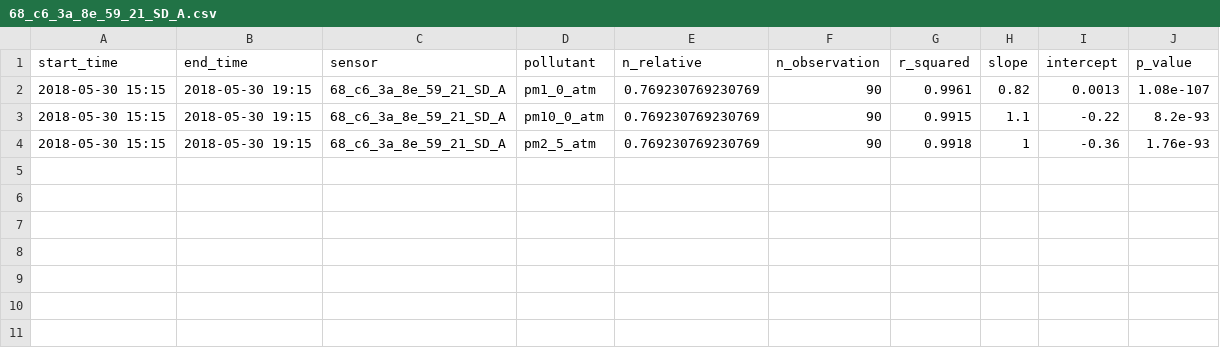
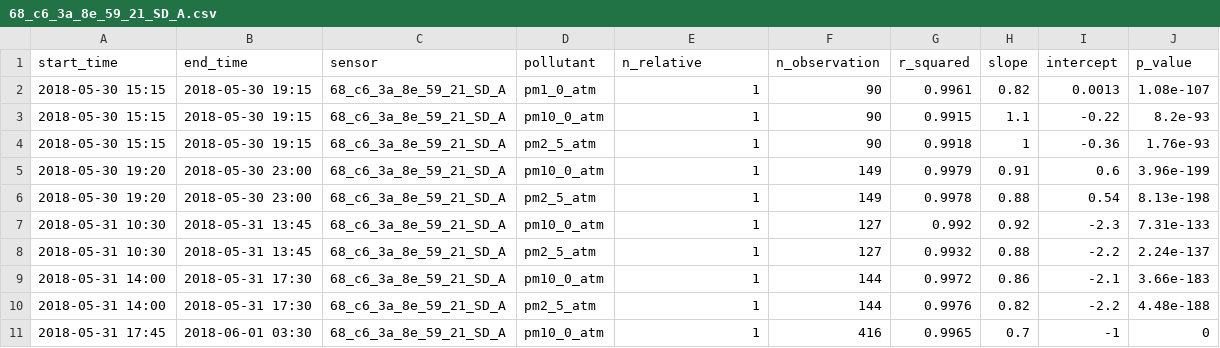
Before and after one commit to philiporlando/PurpleAirCalibrations, a CSV file: data/Output/68_c6_3a_8e_59_21_SD_A.csv, drawn as a sheet.

```diff
--- a/data/Output/68_c6_3a_8e_59_21_SD_A.csv
+++ b/data/Output/68_c6_3a_8e_59_21_SD_A.csv
@@ -1,4 +1,11 @@
 "start_time","end_time","sensor","pollutant","n_relative","n_observation","r_squared","slope","intercept","p_value"
-"2018-05-30 15:15","2018-05-30 19:15","68_c6_3a_8e_59_21_SD_A","pm1_0_atm",0.769230769230769,90,0.9961,0.82,0.0013,1.08e-107
-"2018-05-30 15:15","2018-05-30 19:15","68_c6_3a_8e_59_21_SD_A","pm10_0_atm",0.769230769230769,90,0.9915,1.1,-0.22,8.2e-93
-"2018-05-30 15:15","2018-05-30 19:15","68_c6_3a_8e_59_21_SD_A","pm2_5_atm",0.769230769230769,90,0.9918,1,-0.36,1.76e-93
+"2018-05-30 15:15","2018-05-30 19:15","68_c6_3a_8e_59_21_SD_A","pm1_0_atm",1,90,0.9961,0.82,0.0013,1.08e-107
+"2018-05-30 15:15","2018-05-30 19:15","68_c6_3a_8e_59_21_SD_A","pm10_0_atm",1,90,0.9915,1.1,-0.22,8.2e-93
+"2018-05-30 15:15","2018-05-30 19:15","68_c6_3a_8e_59_21_SD_A","pm2_5_atm",1,90,0.9918,1,-0.36,1.76e-93
+"2018-05-30 19:20","2018-05-30 23:00","68_c6_3a_8e_59_21_SD_A","pm10_0_atm",1,149,0.9979,0.91,0.6,3.96e-199
+"2018-05-30 19:20","2018-05-30 23:00","68_c6_3a_8e_59_21_SD_A","pm2_5_atm",1,149,0.9978,0.88,0.54,8.13e-198
+"2018-05-31 10:30","2018-05-31 13:45","68_c6_3a_8e_59_21_SD_A","pm10_0_atm",1,127,0.992,0.92,-2.3,7.31e-133
+"2018-05-31 10:30","2018-05-31 13:45","68_c6_3a_8e_59_21_SD_A","pm2_5_atm",1,127,0.9932,0.88,-2.2,2.24e-137
+"2018-05-31 14:00","2018-05-31 17:30","68_c6_3a_8e_59_21_SD_A","pm10_0_atm",1,144,0.9972,0.86,-2.1,3.66e-183
+"2018-05-31 14:00","2018-05-31 17:30","68_c6_3a_8e_59_21_SD_A","pm2_5_atm",1,144,0.9976,0.82,-2.2,4.48e-188
+"2018-05-31 17:45","2018-06-01 03:30","68_c6_3a_8e_59_21_SD_A","pm10_0_atm",1,416,0.9965,0.7,-1,0
```
Also changed, not shown: data/Output/60_1_94_58_2f_c1_SD_A.csv, data/Output/68_c6_3a_8e_5b_f0_SD_A.csv, 22 other files.
